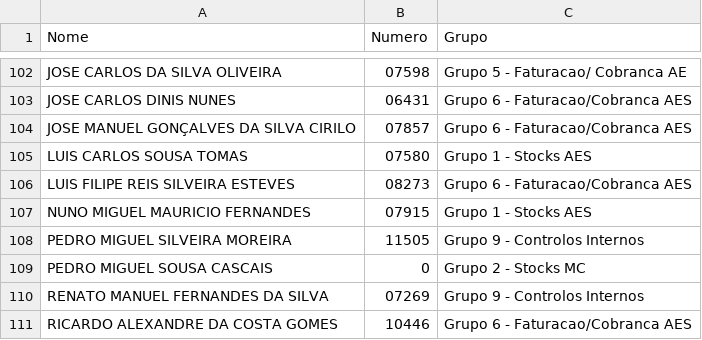
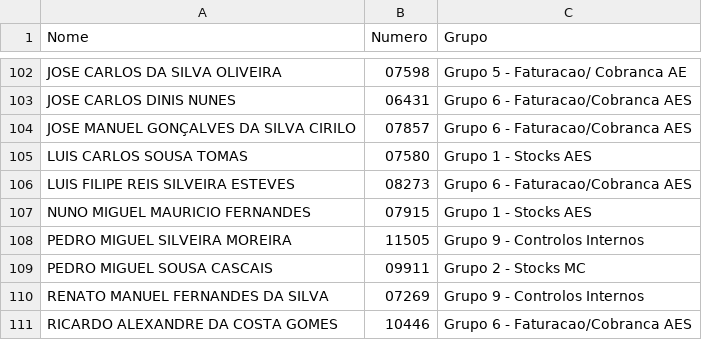
Before and after one commit to OGMA-Cultura/Cultura-OGMA, a CSV file: colaboradores.csv, drawn as a sheet; only a part is shown, gaps mark what is left out.

Commit message:
Update colaboradores.csv

```diff
--- a/colaboradores.csv
+++ b/colaboradores.csv
@@ -108,3 +108,3 @@ NUNO MIGUEL MAURICIO FERNANDES,07915,Grupo 1 - Stocks AES
 PEDRO MIGUEL SILVEIRA MOREIRA,11505,Grupo 9 - Controlos Internos
-PEDRO MIGUEL SOUSA CASCAIS,0,Grupo 2 - Stocks MC
+PEDRO MIGUEL SOUSA CASCAIS,09911,Grupo 2 - Stocks MC
 RENATO MANUEL FERNANDES DA SILVA,07269,Grupo 9 - Controlos Internos
```
